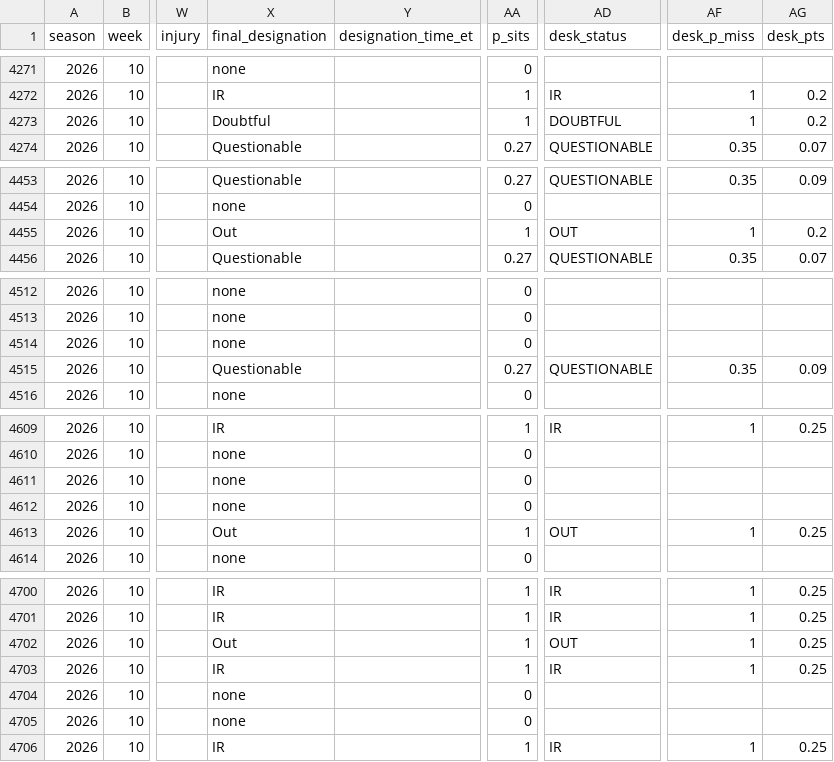
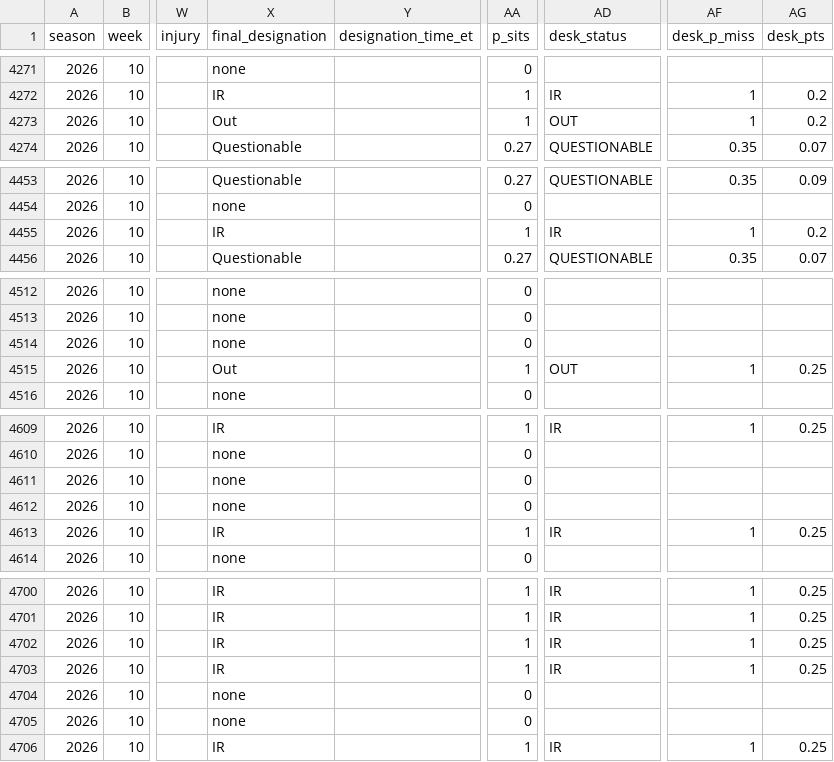
Before and after one commit to brett761/nfl-scout-desk, a CSV file: data/injury-trench/players-2026.csv, drawn as a sheet; only a part is shown, gaps mark what is left out; the diff covers the shown part only; the diff names each change by its address in the sheet, - before the commit and + after, or states it on an @@ line.

```diff
--- a/data/injury-trench/players-2026.csv
+++ b/data/injury-trench/players-2026.csv
-X4273 (final_designation): Doubtful
+X4273 (final_designation): Out
-AD4273 (desk_status): DOUBTFUL
+AD4273 (desk_status): OUT
-X4455 (final_designation): Out
+X4455 (final_designation): IR
-AD4455 (desk_status): OUT
+AD4455 (desk_status): IR
-X4515 (final_designation): Questionable
+X4515 (final_designation): Out
-AA4515 (p_sits): 0.27
+AA4515 (p_sits): 1
-AD4515 (desk_status): QUESTIONABLE
+AD4515 (desk_status): OUT
-AF4515 (desk_p_miss): 0.35
+AF4515 (desk_p_miss): 1
-AG4515 (desk_pts): 0.09
+AG4515 (desk_pts): 0.25
-X4613 (final_designation): Out
+X4613 (final_designation): IR
-AD4613 (desk_status): OUT
+AD4613 (desk_status): IR
-X4702 (final_designation): Out
+X4702 (final_designation): IR
-AD4702 (desk_status): OUT
+AD4702 (desk_status): IR
```
Also changed, not shown: 35 edited cells elsewhere in this file, data/injury-trench/team-games-2026.csv, 6 other files.
